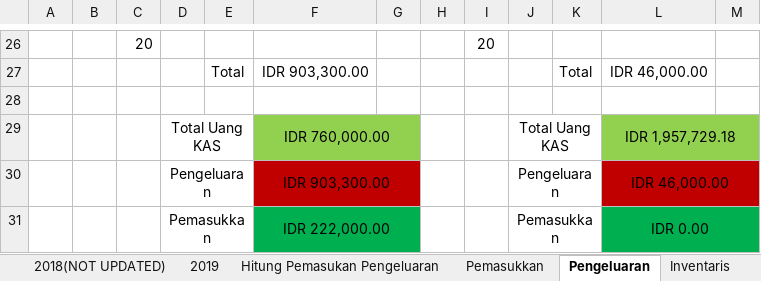
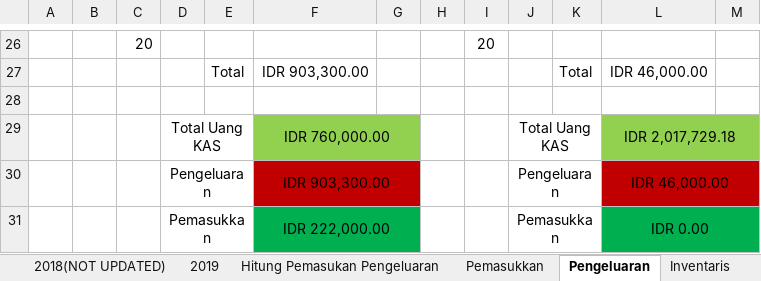
Before and after one commit to GAS08/Arsip-Keuangan-GAS, an Excel workbook: GAS/KAS GAS.xlsx, sheet Pengeluaran, drawn as a sheet; only a part is shown, gaps mark what is left out; values as stored, in another font and other column widths than the file's, no borders; the diff names each change by its address in the sheet, - before the commit and + after, or states it on an @@ line.

```diff
--- a/GAS/KAS GAS.xlsx (sheet Pengeluaran)
+++ b/GAS/KAS GAS.xlsx (sheet Pengeluaran)
-L29: IDR 1,957,729.18
+L29: IDR 2,017,729.18
```
Also changed, not shown: sheet 2019, sheet Hitung Pemasukan Pengeluaran, sheet Pemasukkan.
